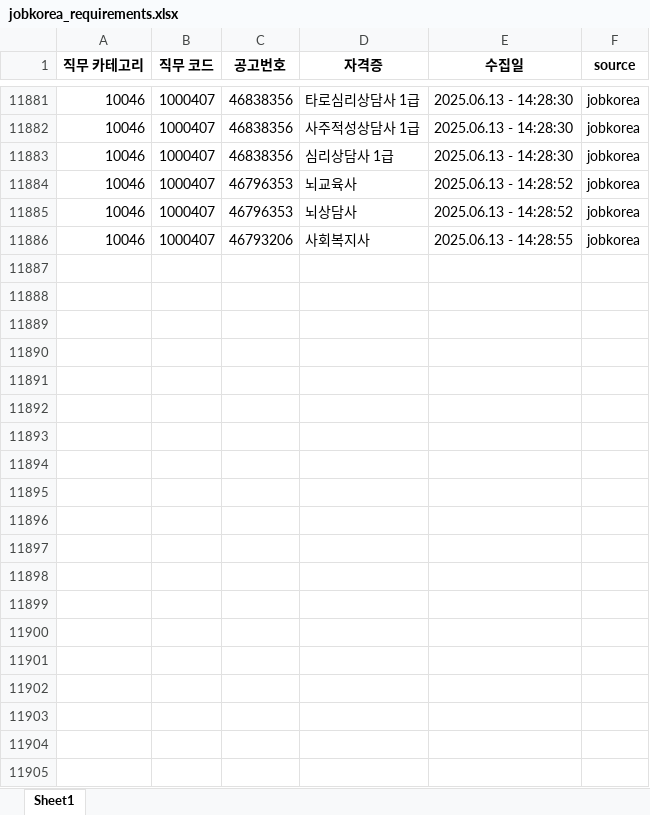
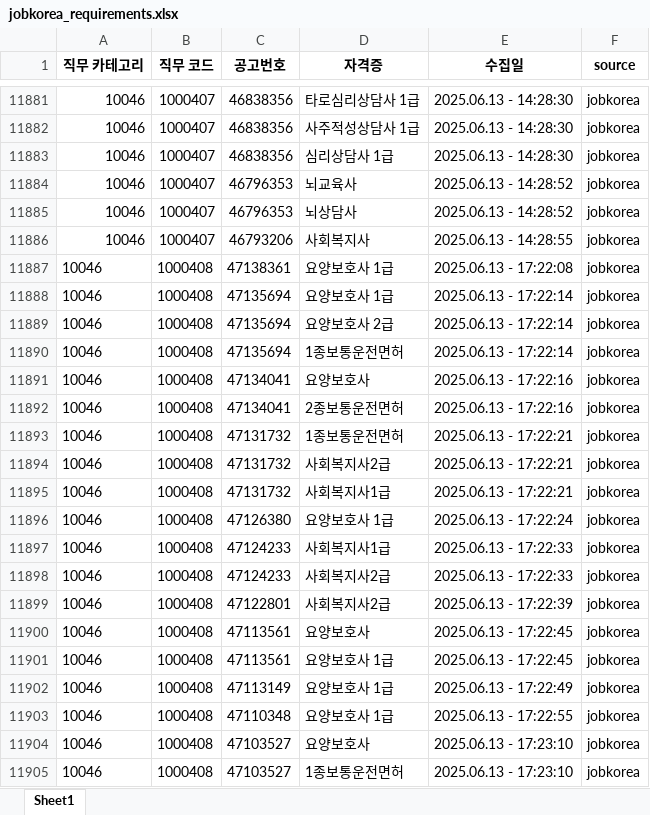
Before and after one commit to yunzivv/project_crawling_25_05, an Excel workbook: jobkorea_requirements.xlsx, sheet Sheet1, drawn as a sheet; only a part is shown, gaps mark what is left out; values as stored, in another font and other column widths than the file's, no borders; the diff covers the shown part only; the diff names each change by its address in the sheet, - before the commit and + after, or states it on an @@ line.

Commit message:
공공·복지 > 요양보호사 완료

```diff
--- a/jobkorea_requirements.xlsx (sheet Sheet1)
+++ b/jobkorea_requirements.xlsx (sheet Sheet1)
+row 11887: 10046 | 1000408 | 47138361 | 요양보호사 1급 | 2025.06.13 - 17:22:08 | jobkorea
+row 11888: 10046 | 1000408 | 47135694 | 요양보호사 1급 | 2025.06.13 - 17:22:14 | jobkorea
+row 11889: 10046 | 1000408 | 47135694 | 요양보호사 2급 | 2025.06.13 - 17:22:14 | jobkorea
+row 11890: 10046 | 1000408 | 47135694 | 1종보통운전면허 | 2025.06.13 - 17:22:14 | jobkorea
+row 11891: 10046 | 1000408 | 47134041 | 요양보호사 | 2025.06.13 - 17:22:16 | jobkorea
+row 11892: 10046 | 1000408 | 47134041 | 2종보통운전면허 | 2025.06.13 - 17:22:16 | jobkorea
+row 11893: 10046 | 1000408 | 47131732 | 1종보통운전면허 | 2025.06.13 - 17:22:21 | jobkorea
+row 11894: 10046 | 1000408 | 47131732 | 사회복지사2급 | 2025.06.13 - 17:22:21 | jobkorea
+row 11895: 10046 | 1000408 | 47131732 | 사회복지사1급 | 2025.06.13 - 17:22:21 | jobkorea
+row 11896: 10046 | 1000408 | 47126380 | 요양보호사 1급 | 2025.06.13 - 17:22:24 | jobkorea
+row 11897: 10046 | 1000408 | 47124233 | 사회복지사1급 | 2025.06.13 - 17:22:33 | jobkorea
+row 11898: 10046 | 1000408 | 47124233 | 사회복지사2급 | 2025.06.13 - 17:22:33 | jobkorea
+row 11899: 10046 | 1000408 | 47122801 | 사회복지사2급 | 2025.06.13 - 17:22:39 | jobkorea
+row 11900: 10046 | 1000408 | 47113561 | 요양보호사 | 2025.06.13 - 17:22:45 | jobkorea
+row 11901: 10046 | 1000408 | 47113561 | 요양보호사 1급 | 2025.06.13 - 17:22:45 | jobkorea
+row 11902: 10046 | 1000408 | 47113149 | 요양보호사 1급 | 2025.06.13 - 17:22:49 | jobkorea
+row 11903: 10046 | 1000408 | 47110348 | 요양보호사 1급 | 2025.06.13 - 17:22:55 | jobkorea
+row 11904: 10046 | 1000408 | 47103527 | 요양보호사 | 2025.06.13 - 17:23:10 | jobkorea
+row 11905: 10046 | 1000408 | 47103527 | 1종보통운전면허 | 2025.06.13 - 17:23:10 | jobkorea
```
Also changed, not shown: 74 added rows elsewhere in this sheet, 1 other file.
